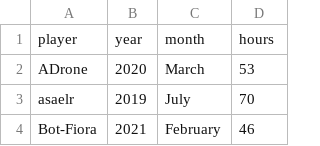
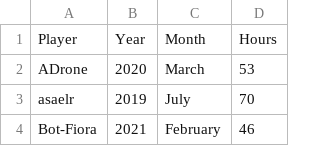
Before and after one commit to Aigul9/hanabi-stats, a TSV file: output/time/peaks.tsv, drawn as a sheet; only a part is shown; removed rows and columns are numbered as before the commit, all else as after; the diff names each change by its address in the sheet, - before the commit and + after, or states it on an @@ line.

```diff
--- a/output/time/peaks.tsv
+++ b/output/time/peaks.tsv
-row 1: player | year | month | hours
+row 1: Player | Year | Month | Hours
```
Also changed, not shown: output/misc/no_variant.tsv, output/misc/teammates.tsv, 1 other file.
